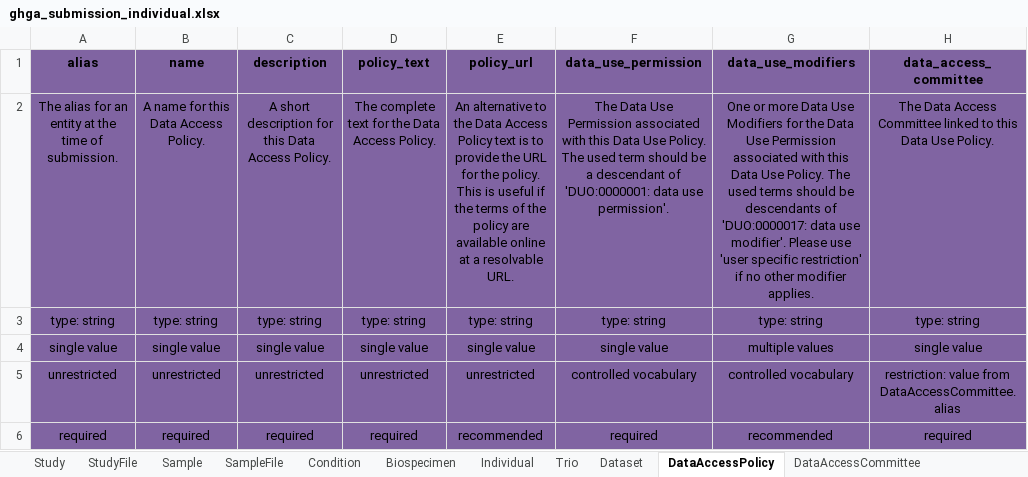
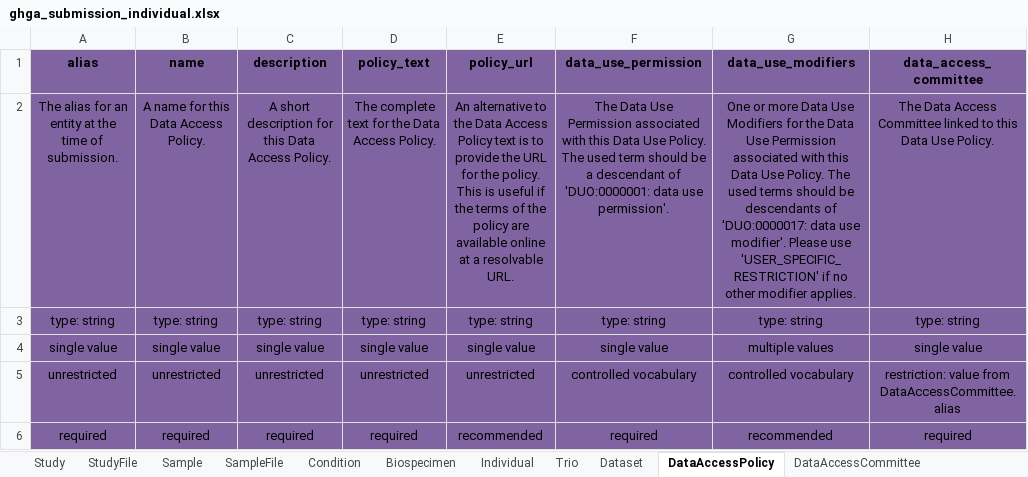
Before and after one commit to ghga-de/ghga-metadata-schema, an Excel workbook: spreadsheets/ghga_submission_individual.xlsx, sheet DataAccessPolicy, drawn as a sheet; values as stored, in another font and other column widths than the file's, no borders; the diff names each change by its address in the sheet, - before the commit and + after, or states it on an @@ line.

Commit message:
Task/cv review (#153)
* changed data use enums to upper snake case

* updated case/control CV

* fix spelling

* updated storage enum

* updated study_type CV

* updated artifacts; fixed error

* added study type enums, generated artifacts

```diff
--- a/spreadsheets/ghga_submission_individual.xlsx (sheet DataAccessPolicy)
+++ b/spreadsheets/ghga_submission_individual.xlsx (sheet DataAccessPolicy)
-G2 (data_use_modifiers): …Please use 'user specific restriction' if no…
+G2 (data_use_modifiers): …Please use 'USER_SPECIFIC_RESTRICTION' if no…
```
Also changed, not shown: spreadsheets/ghga_submission_full.xlsx, spreadsheets/ghga_submission_minimal.xlsx, 12 other files.
